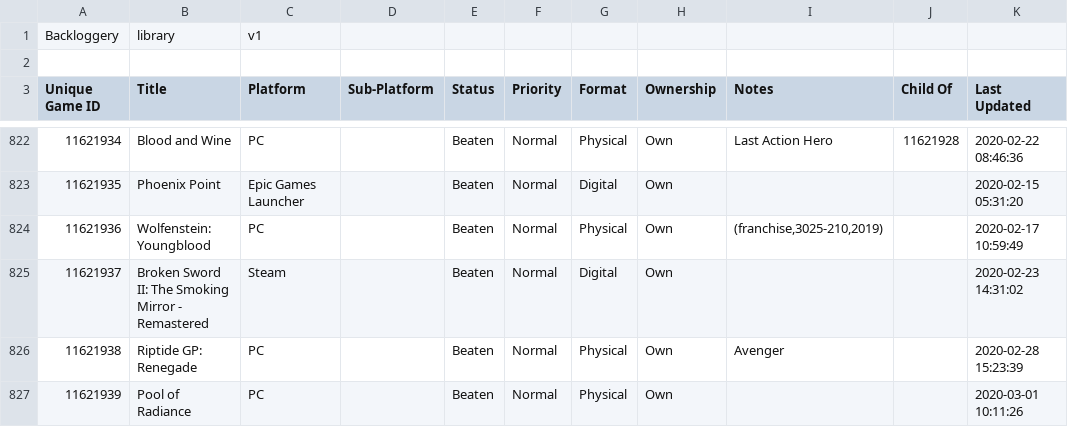
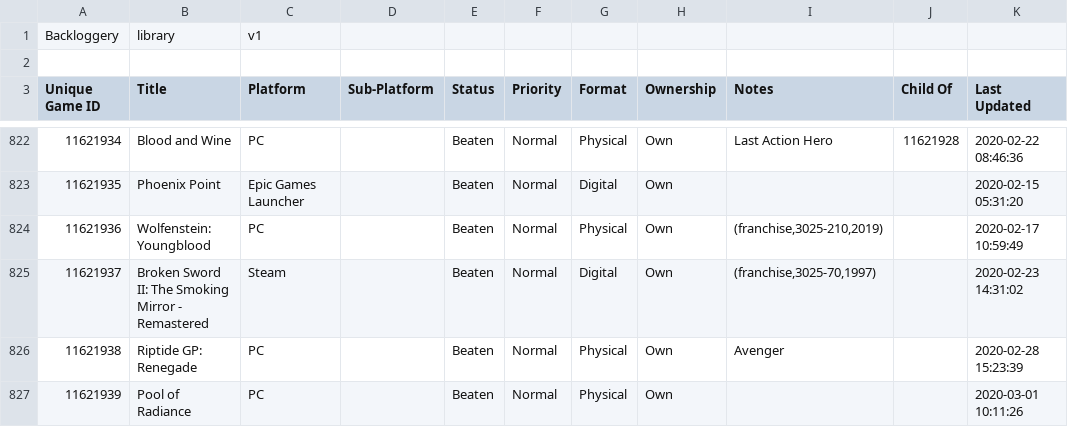
Before and after one commit to maq777/BackloggeryParser, a CSV file: library_2024-11-05.csv (was library_2024-11-03.csv), drawn as a sheet; only a part is shown, gaps mark what is left out; the diff covers the shown part only.

```diff
--- a/library_2024-11-03.csv
+++ b/library_2024-11-05.csv
@@ -824,3 +824,3 @@ Backloggery,library,v1
 11621936,"Wolfenstein: Youngblood",PC,,Beaten,Normal,Physical,Own,"(franchise,3025-210,2019)",,"2020-02-17 10:59:49"
-11621937,"Broken Sword II: The Smoking Mirror - Remastered",Steam,,Beaten,Normal,Digital,Own,,,"2020-02-23 14:31:02"
+11621937,"Broken Sword II: The Smoking Mirror - Remastered",Steam,,Beaten,Normal,Digital,Own,"(franchise,3025-70,1997)",,"2020-02-23 14:31:02"
 11621938,"Riptide GP: Renegade",PC,,Beaten,Normal,Physical,Own,Avenger,,"2020-02-28 15:23:39"
```
Also changed, not shown: 2 added rows and 10 edited cells elsewhere in this file, 3 other files.
